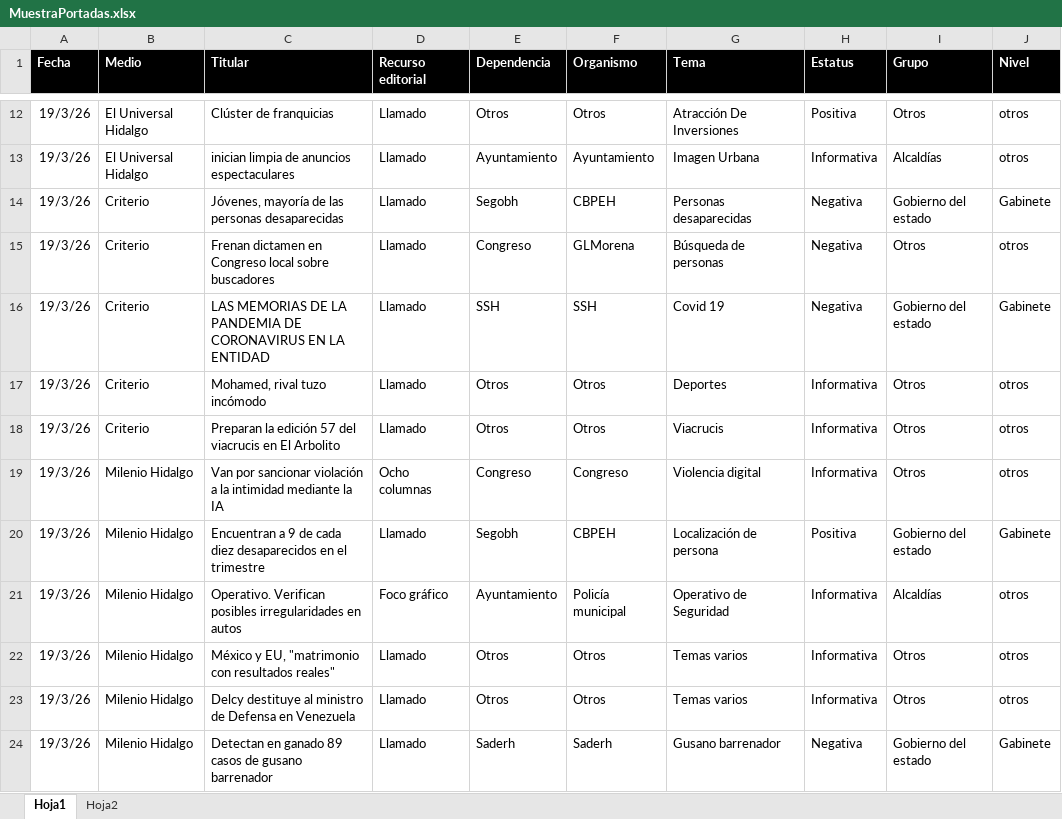
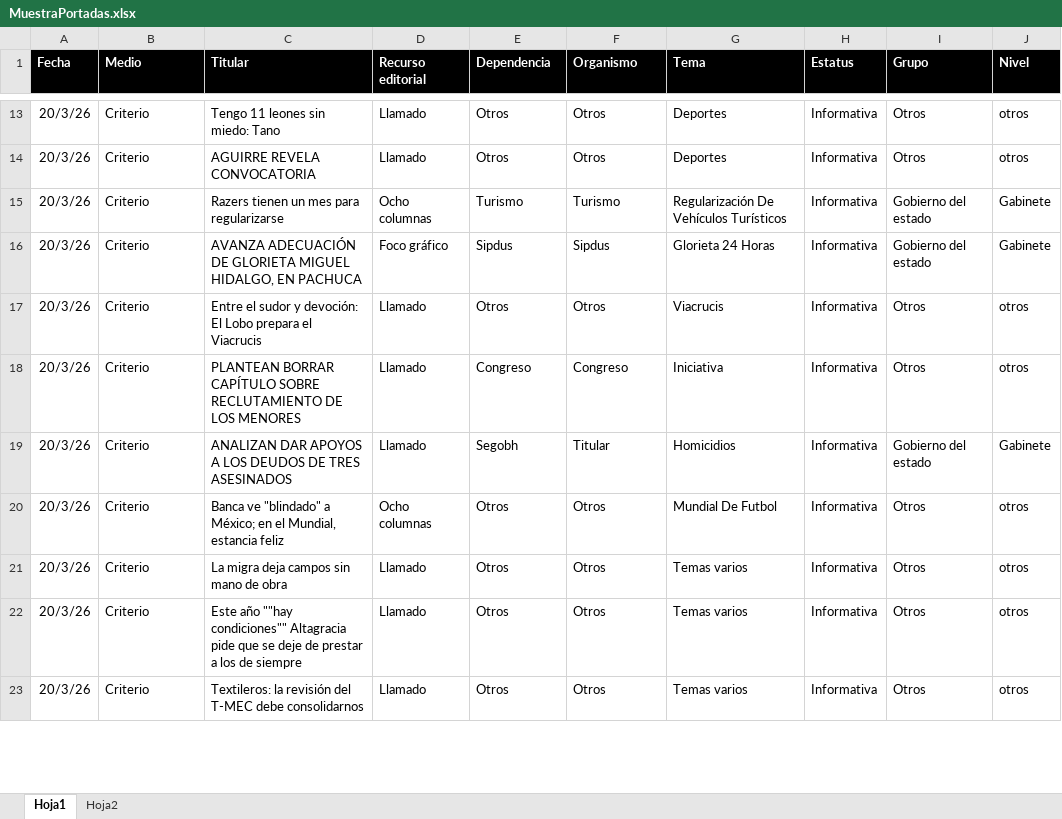
Before and after one commit to thelonious9/Reporteportadas, an Excel workbook: MuestraPortadas.xlsx, sheet Hoja1, drawn as a sheet; only a part is shown, gaps mark what is left out; values as stored, in another font and other column widths than the file's, no borders; table styles not drawn; removed rows and columns are numbered as before the commit, all else as after; the diff covers the shown part only; the diff names each change by its address in the sheet, - before the commit and + after, or states it on an @@ line.

```diff
--- a/MuestraPortadas.xlsx (sheet Hoja1)
+++ b/MuestraPortadas.xlsx (sheet Hoja1)
-A13 (Fecha): 19/3/26
+A13 (Fecha): 20/3/26
-B13 (Medio): El Universal Hidalgo
+B13 (Medio): Criterio
-C13 (Titular): Clúster de franquicias
+C13 (Titular): Tengo 11 leones sin miedo: Tano
-G13 (Tema): Atracción De Inversiones
+G13 (Tema): Deportes
-H13 (Estatus): Positiva
+H13 (Estatus): Informativa
-row 13: 19/3/26 | El Universal Hidalgo | inician limpia de anuncios espectaculares | Llamado | Ayuntamiento | Ayuntamiento | Imagen Urbana | Informativa | Alcaldías | otros
-row 14: 19/3/26 | Criterio | Jóvenes, mayoría de las personas desaparecidas | Llamado | Segobh | CBPEH | Personas desaparecidas | Negativa | Gobierno del estado | Gabinete
-row 15: 19/3/26 | Criterio | Frenan dictamen en Congreso local sobre buscadores | Llamado | Congreso | GLMorena | Búsqueda de personas | Negativa | Otros | otros
-row 16: 19/3/26 | Criterio | LAS MEMORIAS DE LA PANDEMIA DE CORONAVIRUS EN LA ENTIDAD | Llamado | SSH | SSH | Covid 19 | Negativa | Gobierno del estado | Gabinete
-A14 (Fecha): 19/3/26
+A14 (Fecha): 20/3/26
-C14 (Titular): Mohamed, rival tuzo incómodo
+C14 (Titular): AGUIRRE REVELA CONVOCATORIA
+row 15: 20/3/26 | Criterio | Razers tienen un mes para regularizarse | Ocho columnas | Turismo | Turismo | Regularización De Vehículos Turísticos | Informativa | Gobierno del estado | Gabinete
+row 16: 20/3/26 | Criterio | AVANZA ADECUACIÓN DE GLORIETA MIGUEL HIDALGO, EN PACHUCA | Foco gráfico | Sipdus | Sipdus | Glorieta 24 Horas | Informativa | Gobierno del estado | Gabinete
-A17:A18 (Fecha): 19/3/26
+A17:A18 (Fecha): 20/3/26
-C17 (Titular): Preparan la edición 57 del viacrucis en El Arbolito
+C17 (Titular): Entre el sudor y devoción: El Lobo prepara el Viacrucis
-B18 (Medio): Milenio Hidalgo
+B18 (Medio): Criterio
-C18 (Titular): Van por sancionar violación a la intimidad mediante la IA
+C18 (Titular): PLANTEAN BORRAR CAPÍTULO SOBRE RECLUTAMIENTO DE LOS MENORES
-D18 (Recurso editorial): Ocho columnas
+D18 (Recurso editorial): Llamado
-G18 (Tema): Violencia digital
+G18 (Tema): Iniciativa
-row 20: 19/3/26 | Milenio Hidalgo | Encuentran a 9 de cada diez desaparecidos en el trimestre | Llamado | Segobh | CBPEH | Localización de persona | Positiva | Gobierno del estado | Gabinete
-row 21: 19/3/26 | Milenio Hidalgo | Operativo. Verifican posibles irregularidades en autos | Foco gráfico | Ayuntamiento | Policía municipal | Operativo de Seguridad | Informativa | Alcaldías | otros
+row 19: 20/3/26 | Criterio | ANALIZAN DAR APOYOS A LOS DEUDOS DE TRES ASESINADOS | Llamado | Segobh | Titular | Homicidios | Informativa | Gobierno del estado | Gabinete
+row 20: 20/3/26 | Criterio | Banca ve "blindado" a México; en el Mundial, estancia feliz | Ocho columnas | Otros | Otros | Mundial De Futbol | Informativa | Otros | otros
-A21 (Fecha): 19/3/26
+A21 (Fecha): 20/3/26
-B21 (Medio): Milenio Hidalgo
+B21 (Medio): Criterio
-C21 (Titular): México y EU, "matrimonio con resultados reales"
+C21 (Titular): La migra deja campos sin mano de obra
+row 22: 20/3/26 | Criterio | Este año ""hay condiciones"" Altagracia pide que se deje de prestar a los de siempre | Llamado | Otros | Otros | Temas varios | Informativa | Otros | otros
-A23 (Fecha): 19/3/26
+A23 (Fecha): 20/3/26
-B23 (Medio): Milenio Hidalgo
+B23 (Medio): Criterio
-C23 (Titular): Delcy destituye al ministro de Defensa en Venezuela
+C23 (Titular): Textileros: la revisión del T-MEC debe consolidarnos
-row 24: 19/3/26 | Milenio Hidalgo | Detectan en ganado 89 casos de gusano barrenador | Llamado | Saderh | Saderh | Gusano barrenador | Negativa | Gobierno del estado | Gabinete
```
Also changed, not shown: 28 added rows, 23 removed rows and 118 edited cells elsewhere in this sheet, 1 other file.
